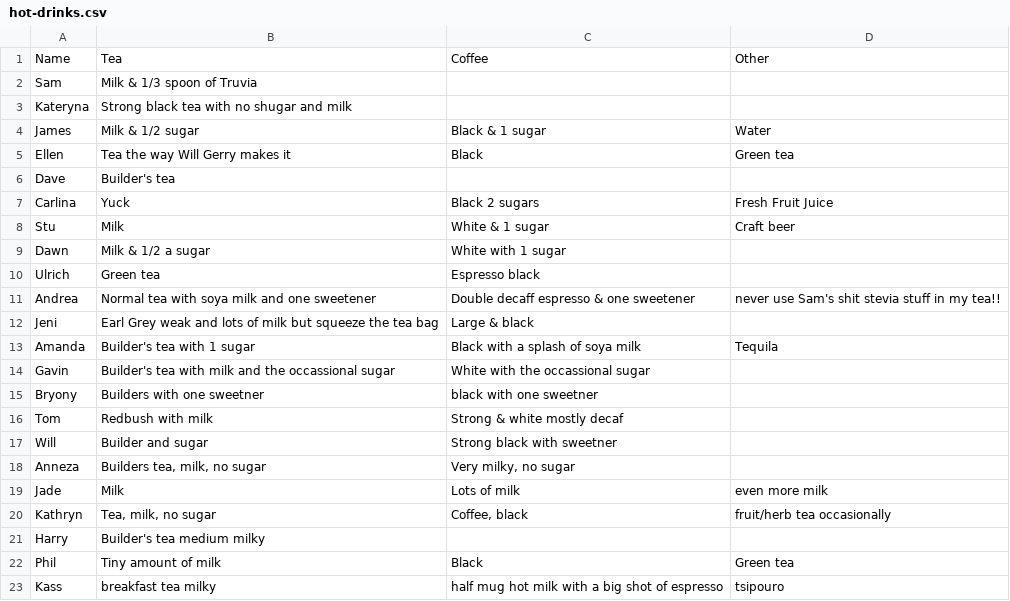
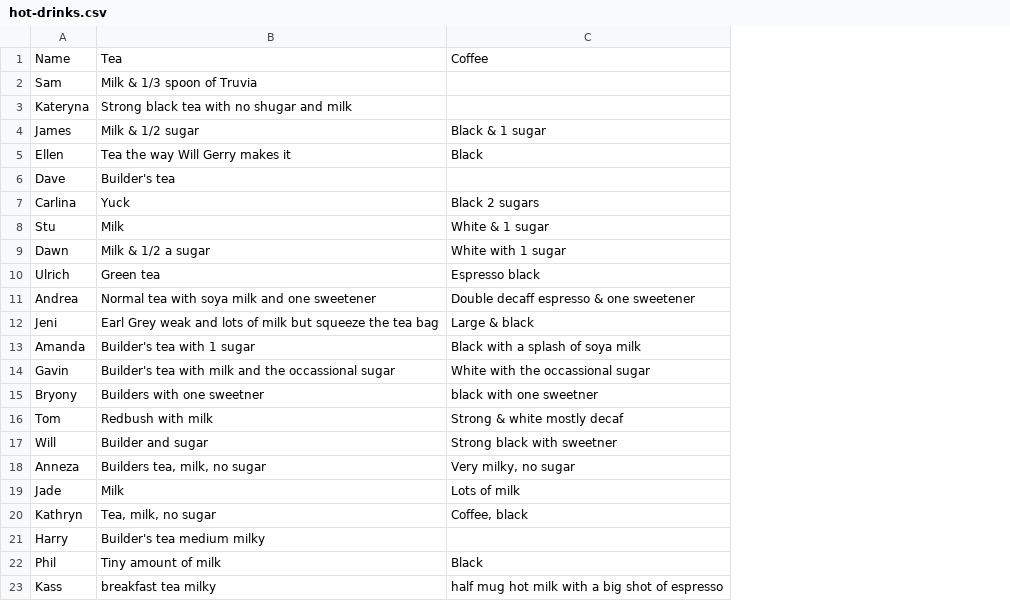
Before and after one commit to theodi/hot-drinks, a CSV file: hot-drinks.csv, drawn as a sheet; the diff names each change by its address in the sheet, - before the commit and + after, or states it on an @@ line.

Commit message:
Remove "other" column for simplicity during training

```diff
--- a/hot-drinks.csv
+++ b/hot-drinks.csv
-column D, rows 1-23: Other |  |  | Water | Green tea |  | Fresh Fruit Juice | Craft beer |  |  | never use Sam's shit stevia stuff in my tea!! |  | Tequila |  |  |  |  |  | even more milk | fruit/herb tea occasionally |  | Green tea | tsipouro
```
